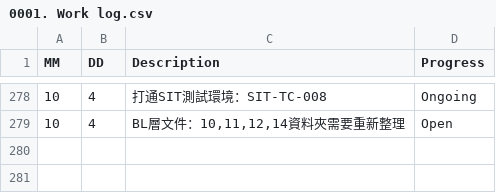
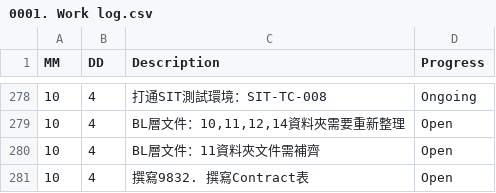
Before and after one commit to AustinLiao69/Project-LCAS-Sandbox, a CSV file: 00. Master_Project document/0001. Work log.csv, drawn as a sheet; only a part is shown, gaps mark what is left out; the diff names each change by its address in the sheet, - before the commit and + after, or states it on an @@ line.

```diff
--- a/00. Master_Project document/0001. Work log.csv
+++ b/00. Master_Project document/0001. Work log.csv
+row 280: 10 | 4 | BL層文件：11資料夾文件需補齊 | Open
+row 281: 10 | 4 | 撰寫9832. 撰寫Contract表 | Open
```
Also changed, not shown: 3 other files.
